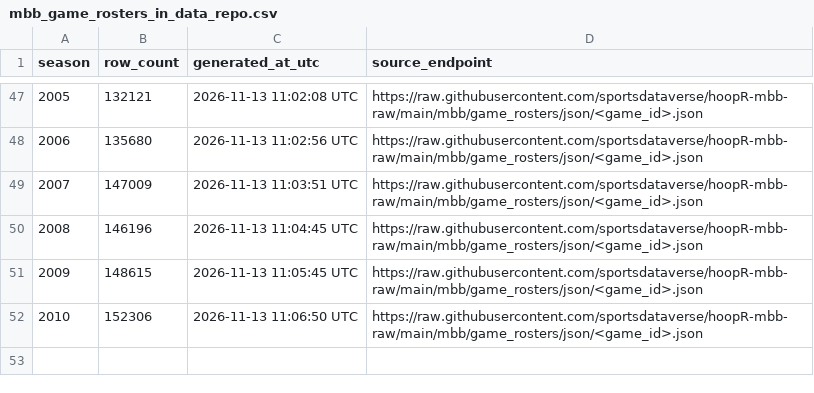
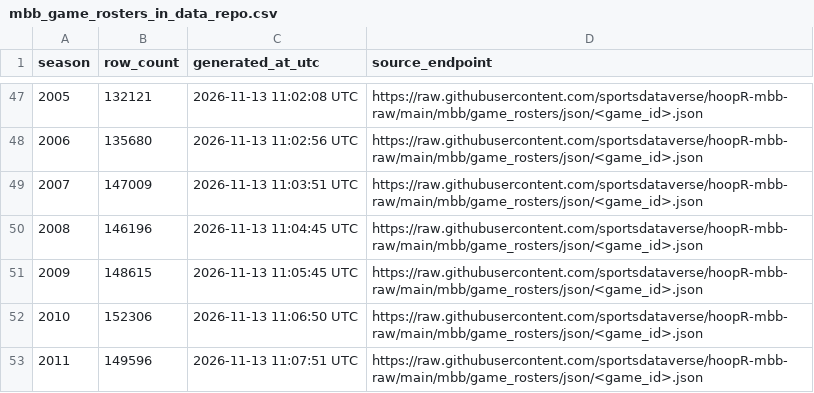
Before and after one commit to sportsdataverse/hoopR-mbb-data, a CSV file: mbb/game_rosters/mbb_game_rosters_in_data_repo.csv, drawn as a sheet; only a part is shown, gaps mark what is left out.

```diff
--- a/mbb/game_rosters/mbb_game_rosters_in_data_repo.csv
+++ b/mbb/game_rosters/mbb_game_rosters_in_data_repo.csv
@@ -52 +52,2 @@ season,row_count,generated_at_utc,source_endpoint
 2010,152306,2026-11-13 11:06:50 UTC,https://raw.githubusercontent.com/sportsdataverse/hoopR-mbb-raw/main/mbb/game_rosters/json/<game_id>.json
+2011,149596,2026-11-13 11:07:51 UTC,https://raw.githubusercontent.com/sportsdataverse/hoopR-mbb-raw/main/mbb/game_rosters/json/<game_id>.json
```
Also changed, not shown: 1 other file.
